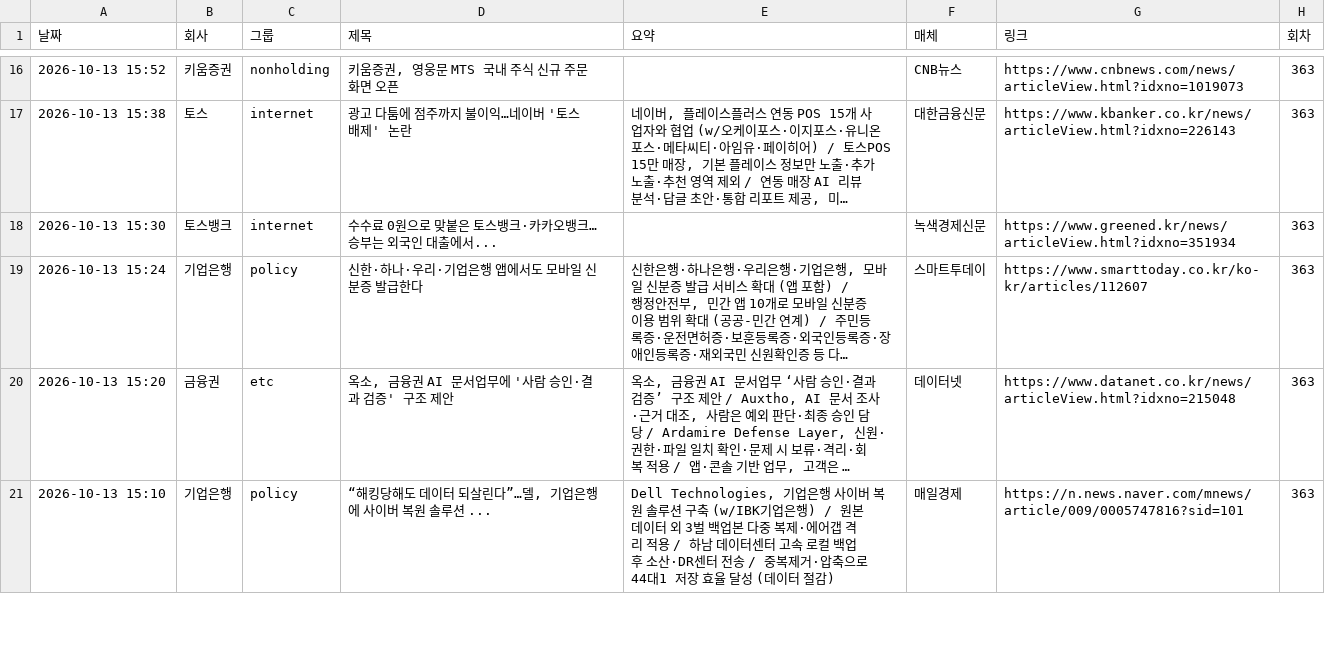
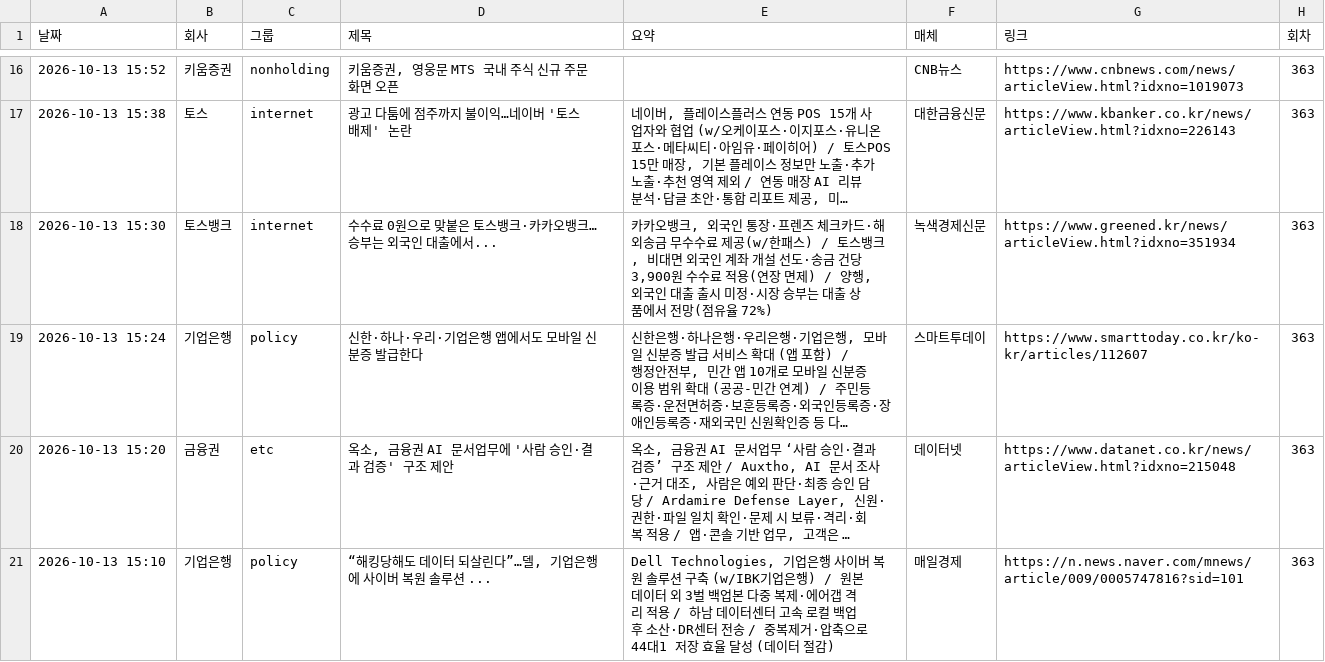
Before and after one commit to yeo6119-commits/financial-news, a CSV file: archive/2026-10-13.csv, drawn as a sheet; only a part is shown, gaps mark what is left out; long unchanged cells end in …; the diff covers the shown part only; the diff names each change by its address in the sheet, - before the commit and + after, or states it on an @@ line.

```diff
--- a/archive/2026-10-13.csv
+++ b/archive/2026-10-13.csv
-E18 (요약): (empty)
+E18 (요약): 카카오뱅크, 외국인 통장·프렌즈 체크카드·해외송금 무수수료 제공(w/한패스) / 토스뱅크, 비대면 외국인 계좌 개설 선도·송금 건당 3,900원 수수료 적용(연장 면제) / 양행, 외국인 대출 출시 미정·시장 승부는 대출 상품에서 전망(점유율 72%)
```
Also changed, not shown: 2 edited cells elsewhere in this file, archive/2026-10-14.csv, archive/2026-10-15.csv, 5 other files.
